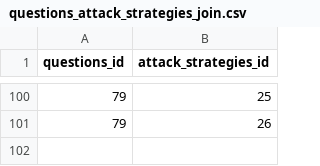
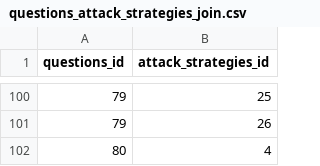
Before and after one commit to rating-eu/rating_v1, a CSV file: src/main/resources/config/liquibase/questions_attack_strategies_join.csv, drawn as a sheet; only a part is shown, gaps mark what is left out; the diff names each change by its address in the sheet, - before the commit and + after, or states it on an @@ line.

```diff
--- a/src/main/resources/config/liquibase/questions_attack_strategies_join.csv
+++ b/src/main/resources/config/liquibase/questions_attack_strategies_join.csv
+row 102: 80 | 4
```
Also changed, not shown: src/main/resources/config/liquibase/questions_answers_attack_strategies_join.csv, src/main/resources/config/liquibase/questions_attack_strategies.csv.
